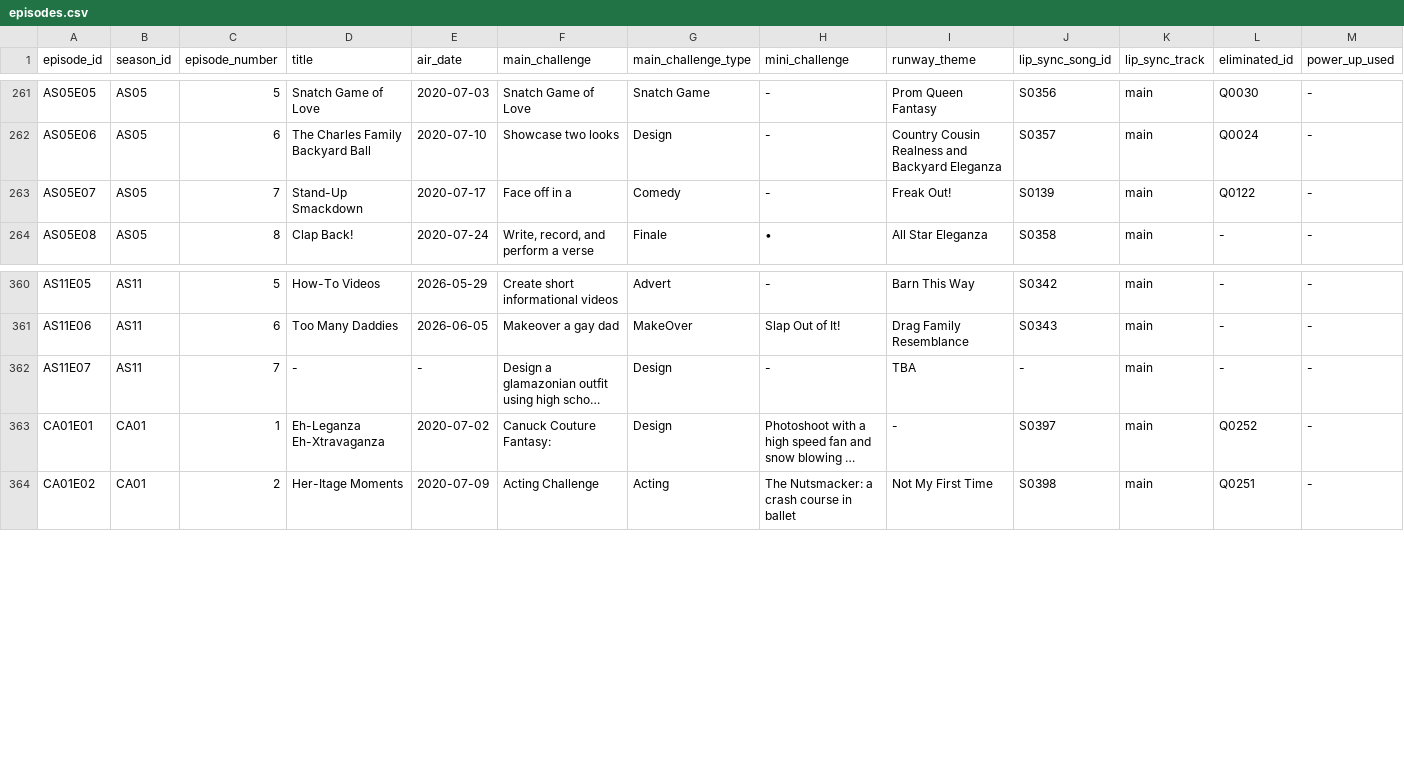
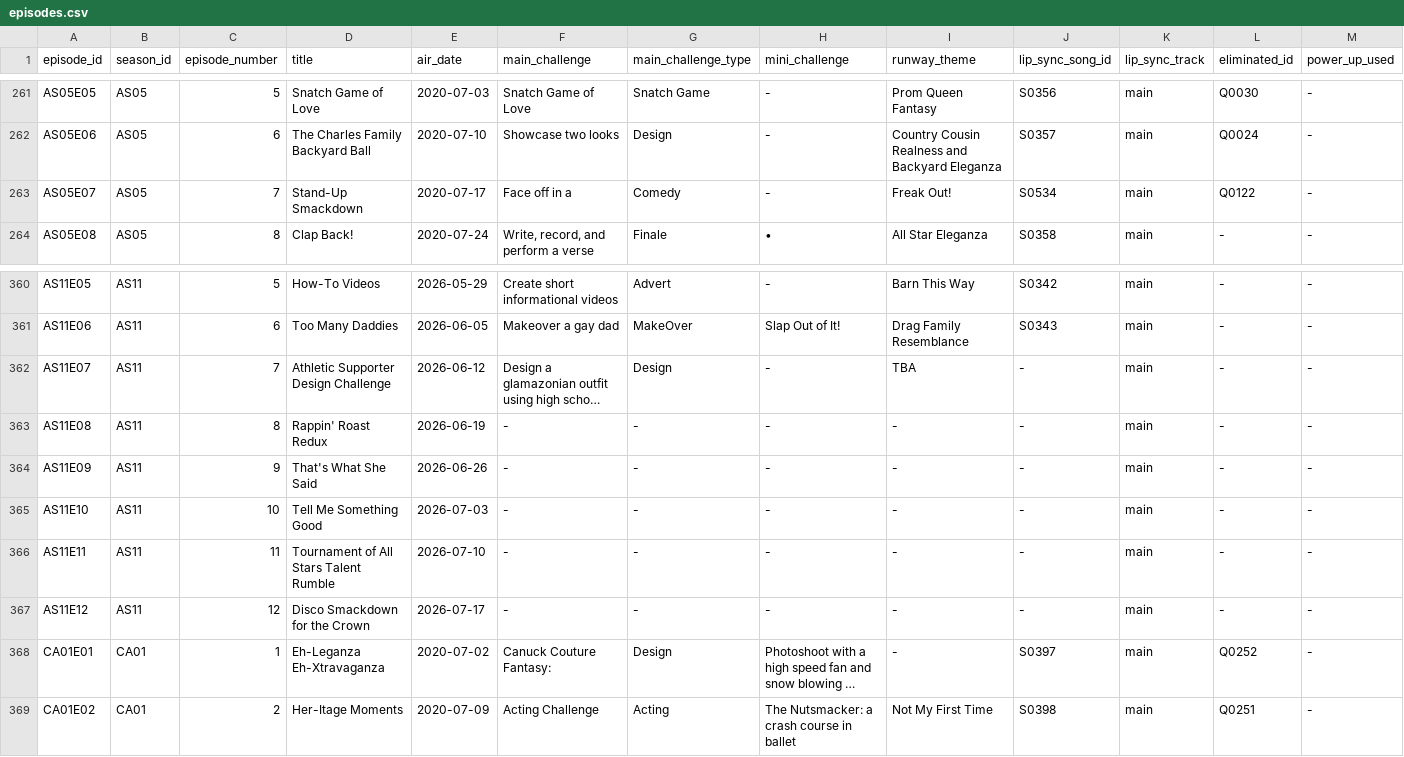
Before and after one commit to anotterbryan/werkroom, a CSV file: data/episodes.csv, drawn as a sheet; only a part is shown, gaps mark what is left out; long unchanged cells end in …; rows hold the shown columns only; the diff names each change by its address in the sheet, - before the commit and + after, or states it on an @@ line.

```diff
--- a/data/episodes.csv
+++ b/data/episodes.csv
-J263 (lip_sync_song_id): S0139
+J263 (lip_sync_song_id): S0534
-D362 (title): -
+D362 (title): Athletic Supporter Design Challenge
-E362 (air_date): -
+E362 (air_date): 2026-06-12
+row 363: AS11E08 | AS11 | 8 | Rappin' Roast Redux | 2026-06-19 | - | - | - | - | - | main | - | -
+row 364: AS11E09 | AS11 | 9 | That's What She Said | 2026-06-26 | - | - | - | - | - | main | - | -
+row 365: AS11E10 | AS11 | 10 | Tell Me Something Good | 2026-07-03 | - | - | - | - | - | main | - | -
+row 366: AS11E11 | AS11 | 11 | Tournament of All Stars Talent Rumble | 2026-07-10 | - | - | - | - | - | main | - | -
+row 367: AS11E12 | AS11 | 12 | Disco Smackdown for the Crown | 2026-07-17 | - | - | - | - | - | main | - | -
```
Also changed, not shown: data/appearances.csv, data/lip_syncs.csv, 6 other files.
